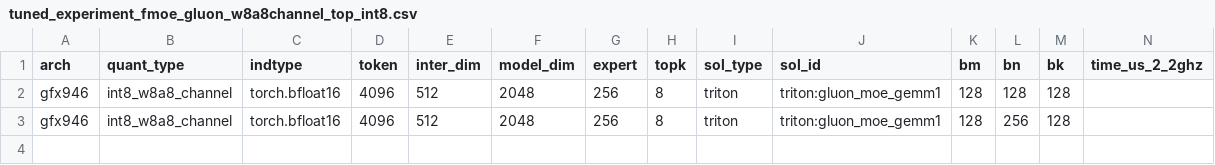
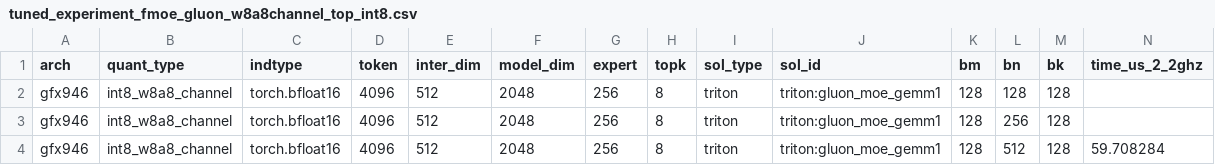
Before and after one commit to zhenxin8916/BoltOPs, a CSV file: boltops/fused_moe/gluon/tuned_experiment_fmoe_gluon_w8a8channel_top_int8.csv, drawn as a sheet; only a part is shown; rows hold the shown columns only; the diff names each change by its address in the sheet, - before the commit and + after, or states it on an @@ line.

Commit message:
perf(moe): integrate retained-A BN512 Gluon GEMM1

```diff
--- a/boltops/fused_moe/gluon/tuned_experiment_fmoe_gluon_w8a8channel_top_int8.csv
+++ b/boltops/fused_moe/gluon/tuned_experiment_fmoe_gluon_w8a8channel_top_int8.csv
+row 4: gfx946 | int8_w8a8_channel | torch.bfloat16 | 4096 | 512 | 2048 | 256 | 8 | triton | triton:gluon_moe_gemm1 | 128 | 512 | 128 | 59.708284
```
Also changed, not shown: boltops/fused_moe/gluon/tuned_experiment_fmoe_gluon_w8a8channel_top_fp8.csv, 49 other files.
